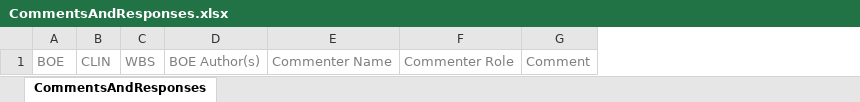
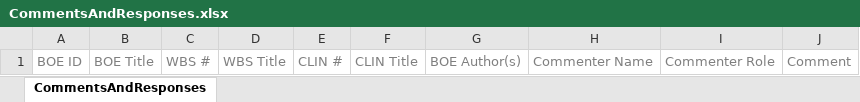
Before and after one commit to kevin-luddy/winter20260115, an Excel workbook: GenBOE/GenBOE.Web/Templates/Export/CommentsAndResponses.xlsx, sheet CommentsAndResponses, drawn as a sheet; only a part is shown; values as stored, in another font and other column widths than the file's, no borders; removed rows and columns are numbered as before the commit, all else as after; the diff names each change by its address in the sheet, - before the commit and + after, or states it on an @@ line.

Commit message:
Merged PR 1417: PROPH-1158-Comment-Export-Rework into UAT
Split Id's and Titles for the BOE, CLIN and WBS and added confirmation dialog as suggested by Immanuel.

```diff
--- a/GenBOE/GenBOE.Web/Templates/Export/CommentsAndResponses.xlsx (sheet CommentsAndResponses)
+++ b/GenBOE/GenBOE.Web/Templates/Export/CommentsAndResponses.xlsx (sheet CommentsAndResponses)
-column A, row 1: BOE
-column B, row 1: CLIN
-column C, row 1: WBS
+column A, row 1: BOE ID
+column B, row 1: BOE Title
+column C, row 1: WBS #
+column D, row 1: WBS Title
+column E, row 1: CLIN #
+column F, row 1: CLIN Title
```
Also changed, not shown: 4 other files.
